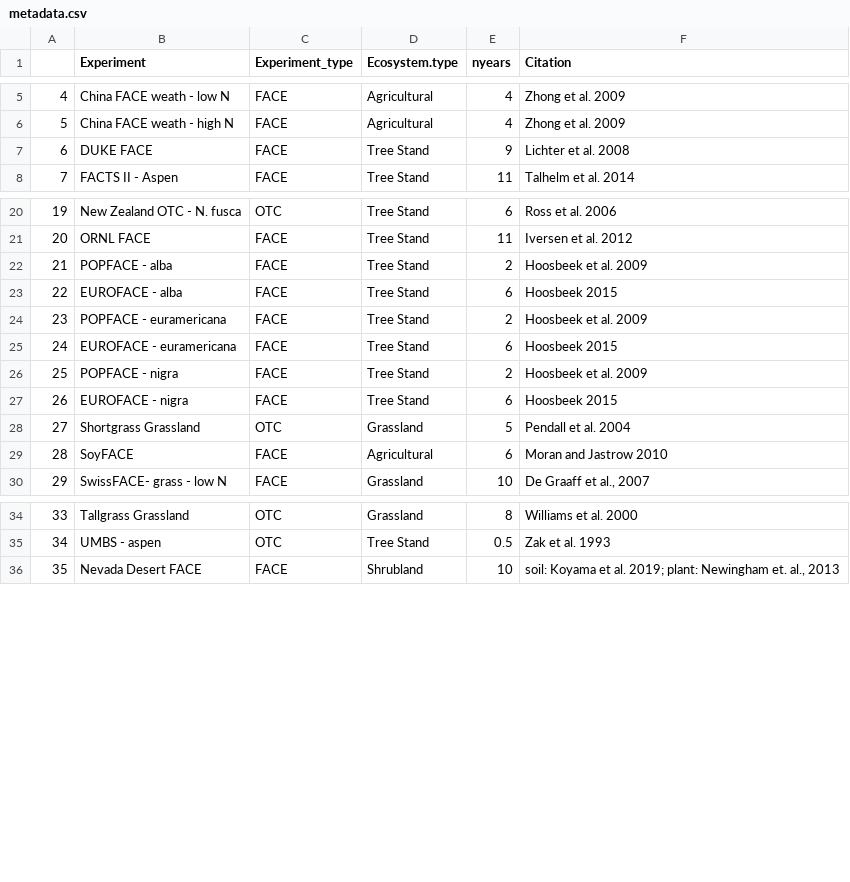
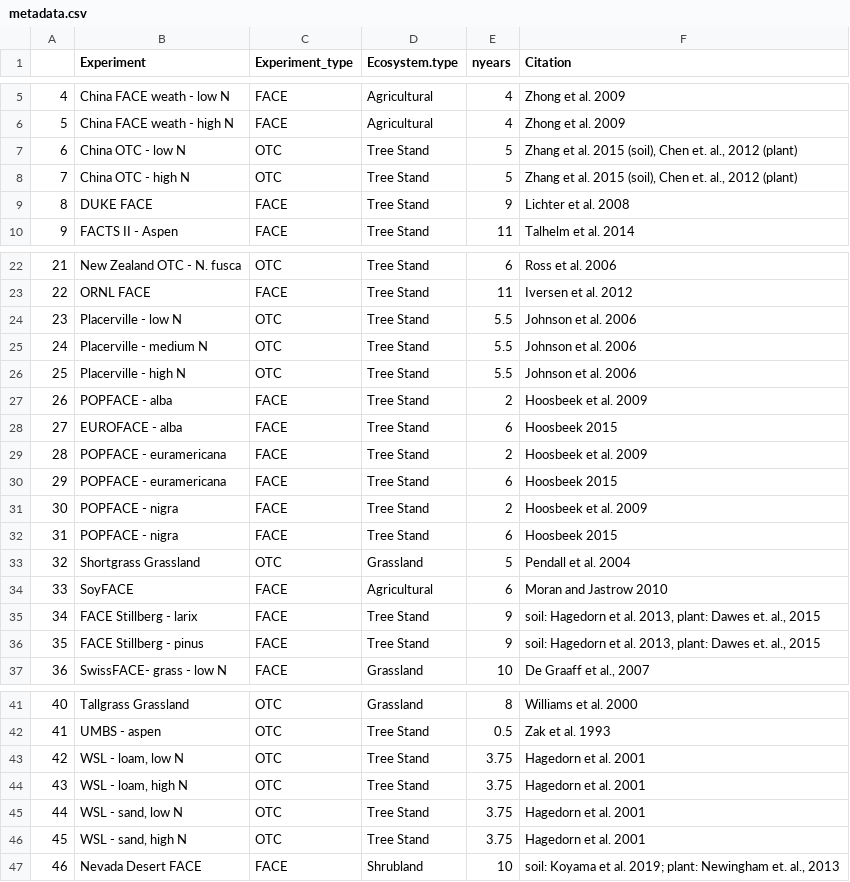
Before and after one commit to cesarterrer/SoilC_CO2, a CSV file: metadata.csv, drawn as a sheet; only a part is shown, gaps mark what is left out; addresses are those after the commit; the diff covers the shown part only; the diff names each change by its address in the sheet, - before the commit and + after, or states it on an @@ line.

```diff
--- a/metadata.csv
+++ b/metadata.csv
+row 7: 6 | China OTC - low N | OTC | Tree Stand | 5 | Zhang et al. 2015 (soil), Chen et. al., 2012 (plant)
+row 8: 7 | China OTC - high N | OTC | Tree Stand | 5 | Zhang et al. 2015 (soil), Chen et. al., 2012 (plant)
@@ column A renumbered from row 9 down @@
+row 24: 23 | Placerville - low N | OTC | Tree Stand | 5.5 | Johnson et al. 2006
+row 25: 24 | Placerville - medium N | OTC | Tree Stand | 5.5 | Johnson et al. 2006
+row 26: 25 | Placerville - high N | OTC | Tree Stand | 5.5 | Johnson et al. 2006
-B30 (Experiment): EUROFACE - euramericana
+B30 (Experiment): POPFACE - euramericana
-B32 (Experiment): EUROFACE - nigra
+B32 (Experiment): POPFACE - nigra
+row 35: 34 | FACE Stillberg - larix | FACE | Tree Stand | 9 | soil: Hagedorn et al. 2013, plant: Dawes et. al., 2015
+row 36: 35 | FACE Stillberg - pinus | FACE | Tree Stand | 9 | soil: Hagedorn et al. 2013, plant: Dawes et. al., 2015
+row 43: 42 | WSL - loam, low N | OTC | Tree Stand | 3.75 | Hagedorn et al. 2001
+row 44: 43 | WSL - loam, high N | OTC | Tree Stand | 3.75 | Hagedorn et al. 2001
+row 45: 44 | WSL - sand, low N | OTC | Tree Stand | 3.75 | Hagedorn et al. 2001
+row 46: 45 | WSL - sand, high N | OTC | Tree Stand | 3.75 | Hagedorn et al. 2001
```
Also changed, not shown: 19 added rows and 4 edited cells elsewhere in this file, Summary_ESA.csv, soilC_meta.csv, 32 other files.
